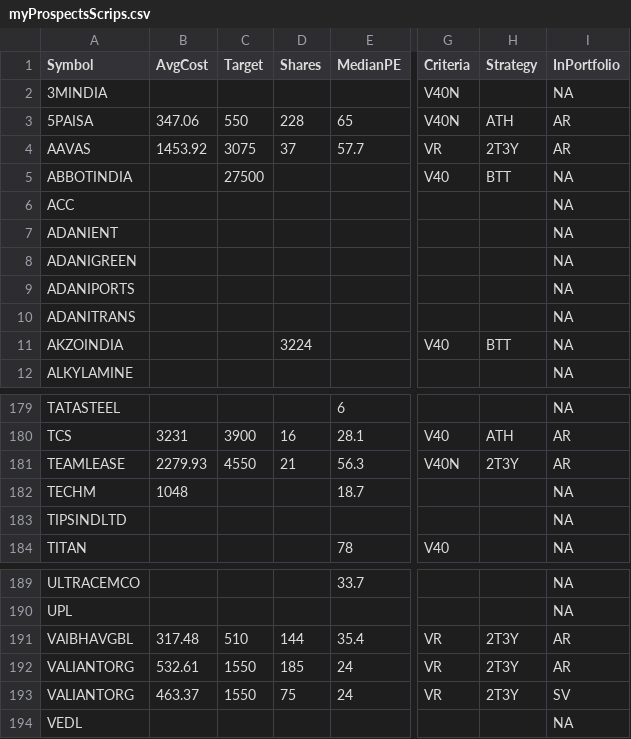
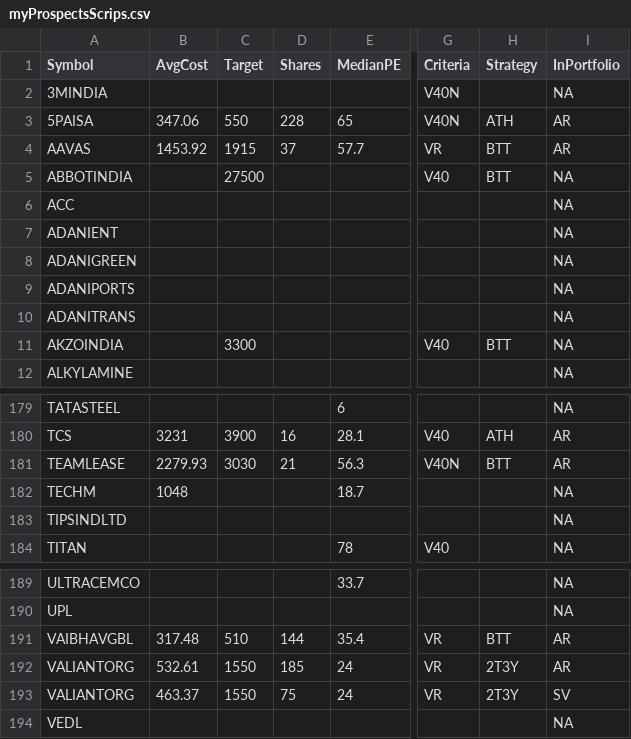
Before and after one commit to ankit-rathi/Data-Science-with-Python, a CSV file: Tradevesting/myProspectsScrips.csv, drawn as a sheet; only a part is shown, gaps mark what is left out; the diff names each change by its address in the sheet, - before the commit and + after, or states it on an @@ line.

Commit message:
Add files via upload

```diff
--- a/Tradevesting/myProspectsScrips.csv
+++ b/Tradevesting/myProspectsScrips.csv
-C4 (Target): 3075
+C4 (Target): 1915
-H4 (Strategy): 2T3Y
+H4 (Strategy): BTT
-C11 (Target): (empty)
+C11 (Target): 3300
-D11 (Shares): 3224
+D11 (Shares): (empty)
-C181 (Target): 4550
+C181 (Target): 3030
-H181 (Strategy): 2T3Y
+H181 (Strategy): BTT
-H191 (Strategy): 2T3Y
+H191 (Strategy): BTT
```
